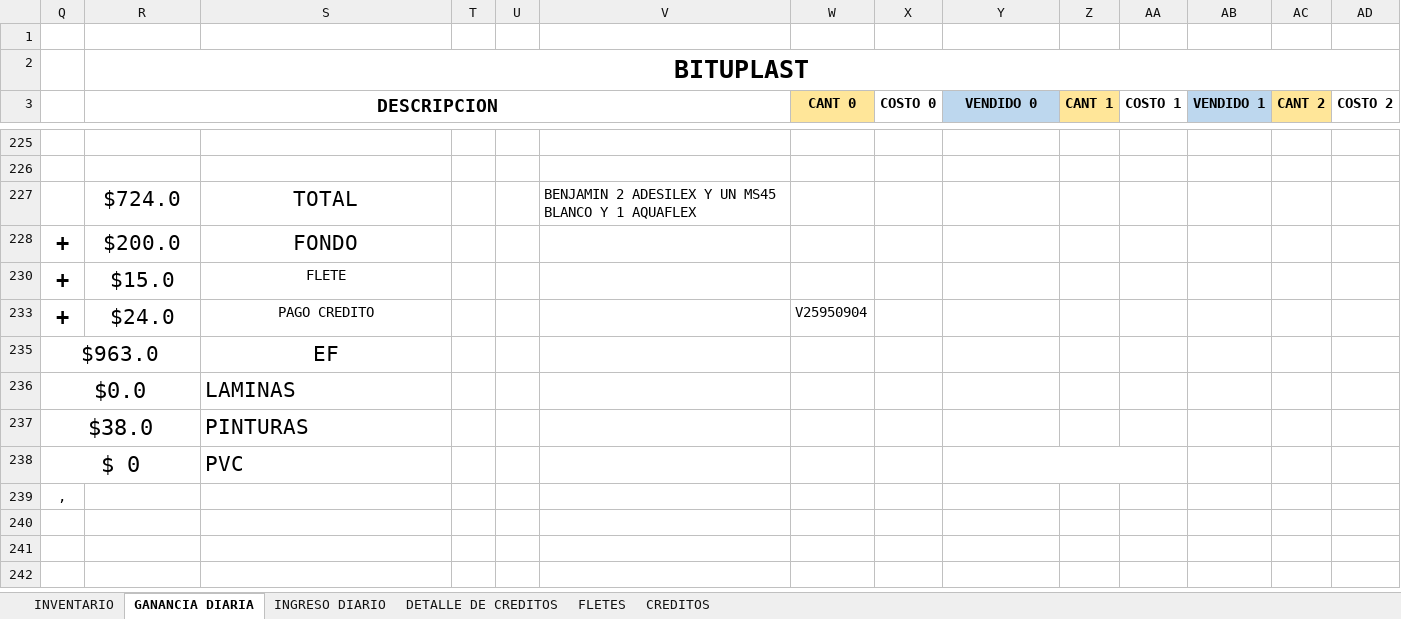
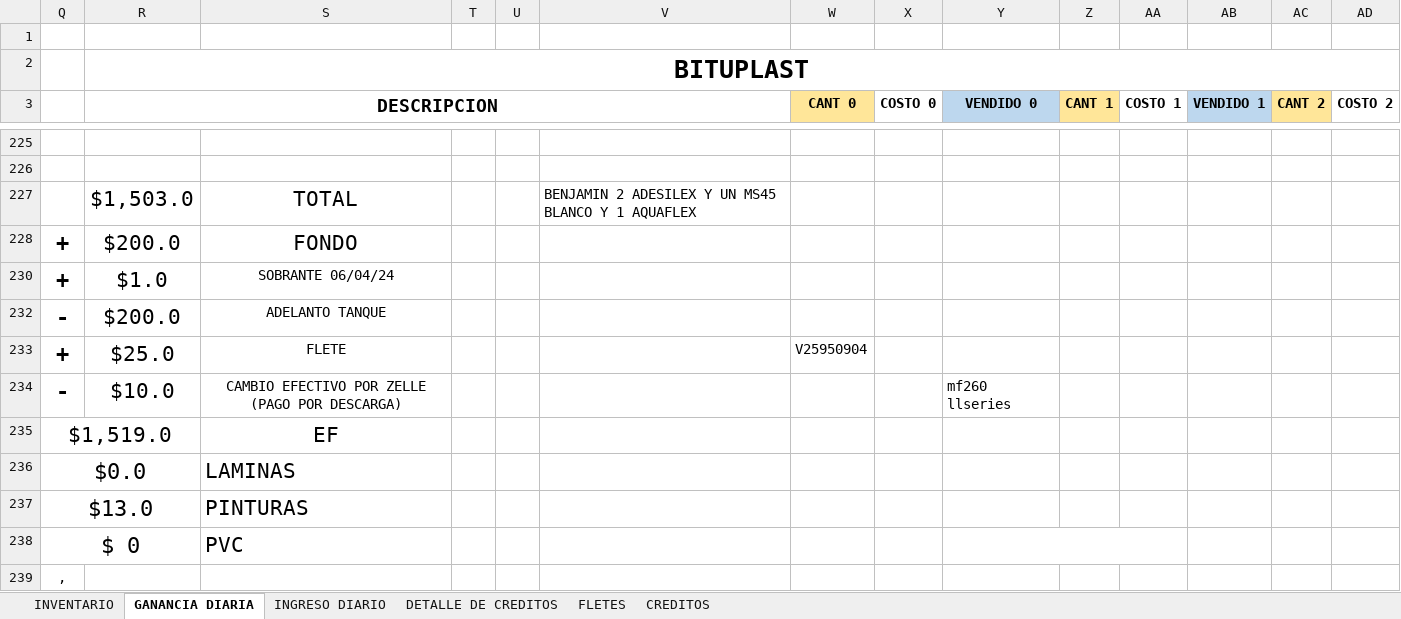
Before and after one commit to JPuente25/Proinca, an Excel workbook: LISTA DE PRODUCTOS PROINCA.xlsx, sheet GANANCIA DIARIA, drawn as a sheet; only a part is shown, gaps mark what is left out; values as stored, in another font and other column widths than the file's, no borders; removed rows and columns are numbered as before the commit, all else as after; rows hold the shown columns only; the diff names each change by its address in the sheet, - before the commit and + after, or states it on an @@ line.

```diff
--- a/LISTA DE PRODUCTOS PROINCA.xlsx (sheet GANANCIA DIARIA)
+++ b/LISTA DE PRODUCTOS PROINCA.xlsx (sheet GANANCIA DIARIA)
-R227 (DESCRIPCION): $724.0
+R227 (DESCRIPCION): $1,503.0
-row 230: + | $15.0 | FLETE
+row 230: + | $1.0 | SOBRANTE 06/04/24
+row 232: - | $200.0 | ADELANTO TANQUE
-R233 (DESCRIPCION): $24.0
+R233 (DESCRIPCION): $25.0
-S233: PAGO CREDITO
+S233: FLETE
-row 235: $963.0 |  | EF
+row 234: - | $10.0 | CAMBIO EFECTIVO POR ZELLE (PAGO POR DESCARGA) |  |  |  |  |  | mf260 llseries
+row 235: $1,519.0 |  | EF
-Q237: $38.0
+Q237: $13.0
```
Also changed, not shown: sheet INGRESO DIARIO, sheet FLETES, sheet CREDITOS, hidden cells.
